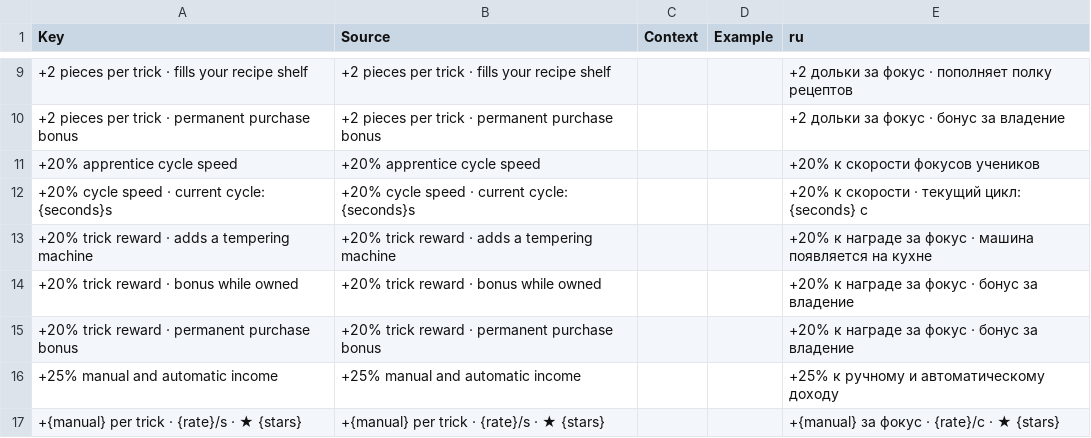
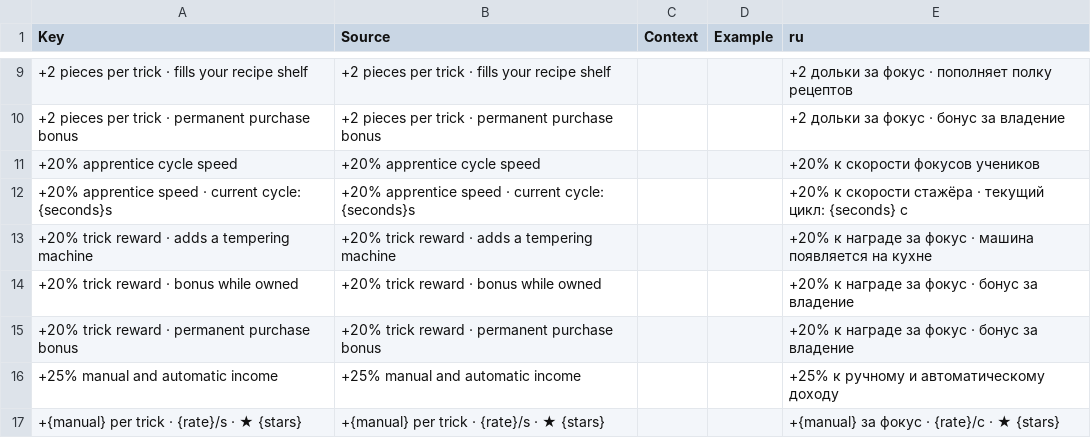
Before and after one commit to ch3pasov/infinite-chocolatier, a CSV file: localization/en-ru.csv, drawn as a sheet; only a part is shown, gaps mark what is left out.

```diff
--- a/localization/en-ru.csv
+++ b/localization/en-ru.csv
@@ -11,3 +11,3 @@ Key,Source,Context,Example,ru
 "+20% apprentice cycle speed","+20% apprentice cycle speed","","","+20% к скорости фокусов учеников"
-"+20% cycle speed · current cycle: {seconds}s","+20% cycle speed · current cycle: {seconds}s","","","+20% к скорости · текущий цикл: {seconds} с"
+"+20% apprentice speed · current cycle: {seconds}s","+20% apprentice speed · current cycle: {seconds}s","","","+20% к скорости стажёра · текущий цикл: {seconds} с"
 "+20% trick reward · adds a tempering machine","+20% trick reward · adds a tempering machine","","","+20% к награде за фокус · машина появляется на кухне"
```
Also changed, not shown: 2 other files.
